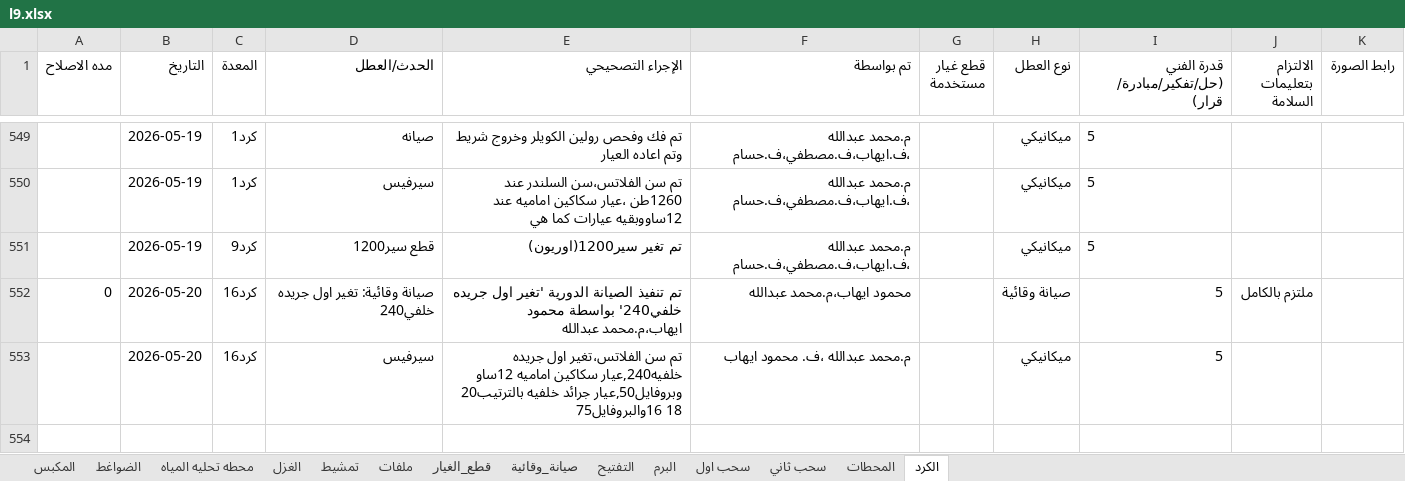
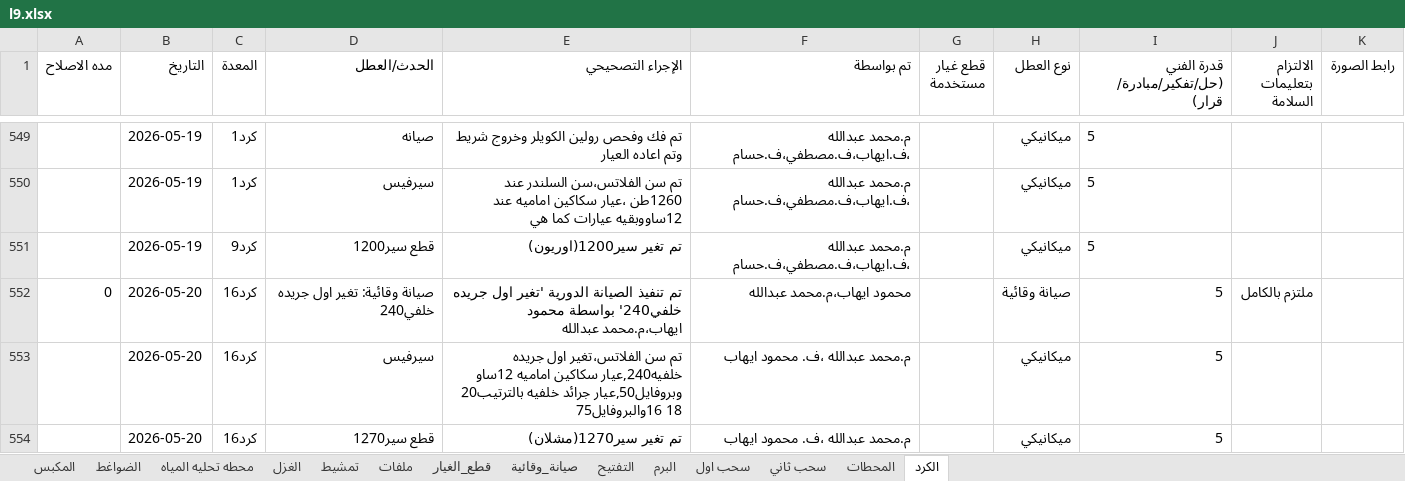
Before and after one commit to mahmedabdallh123/stations, an Excel workbook: l9.xlsx, sheet الكرد, drawn as a sheet; only a part is shown, gaps mark what is left out; values as stored, in another font and other column widths than the file's, no borders; the diff names each change by its address in the sheet, - before the commit and + after, or states it on an @@ line.

Commit message:
تحديث البيانات - 2026-05-20 16:22:46

```diff
--- a/l9.xlsx (sheet الكرد)
+++ b/l9.xlsx (sheet الكرد)
+row 554:  | 2026-05-20 | كرد16 | قطع سير1270 | تم تغير سير1270(مشلان) | م.محمد عبدالله ،ف. محمود ايهاب |  | ميكانيكي | 5
```
